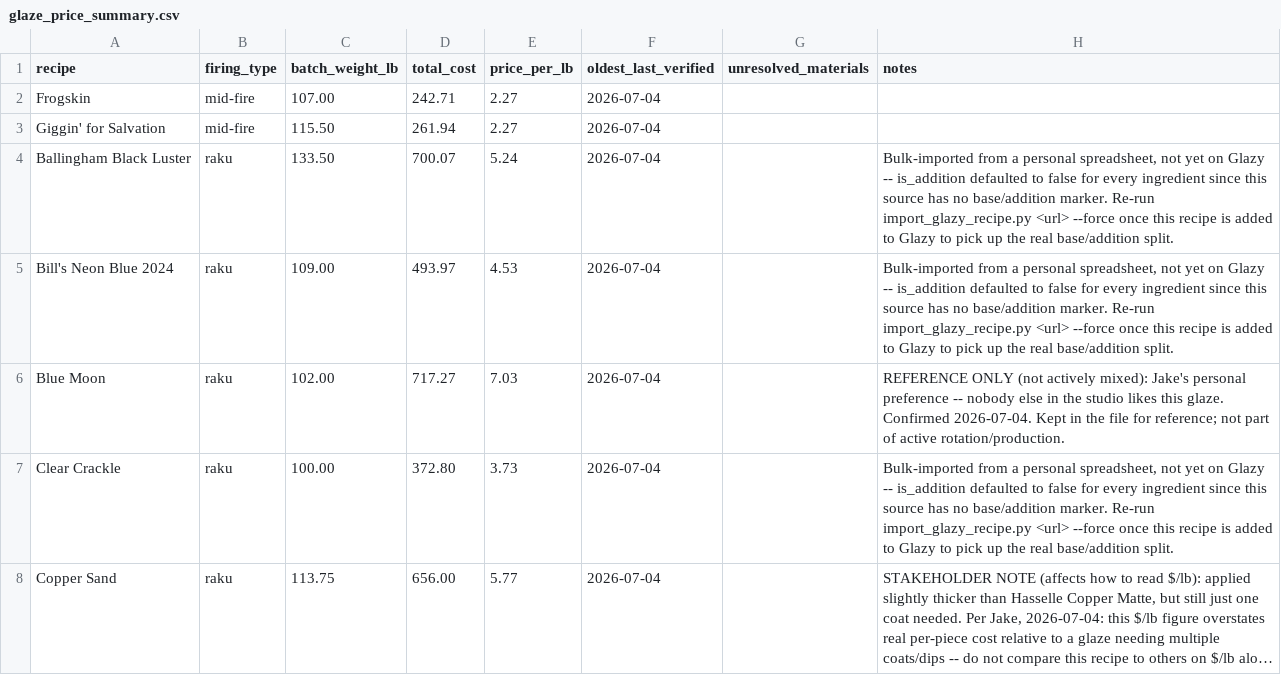
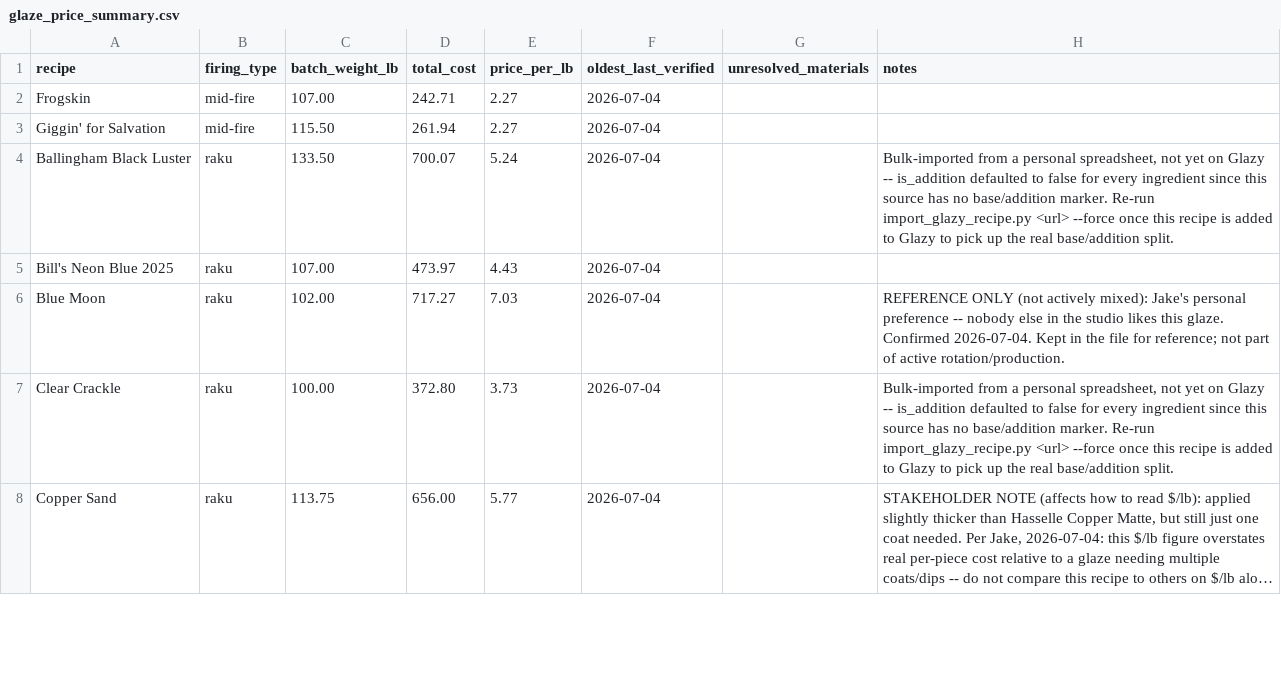
Before and after one commit to jakeYeager/analysis-glazes, a CSV file: reports/glaze_price_summary.csv, drawn as a sheet; only a part is shown; long unchanged cells end in ….

```diff
--- a/reports/glaze_price_summary.csv
+++ b/reports/glaze_price_summary.csv
@@ -4,3 +4,3 @@ Giggin' for Salvation,mid-fire,115.50,261.94,2.27,2026-07-04,,
 Ballingham Black Luster,raku,133.50,700.07,5.24,2026-07-04,,"Bulk-imported from a personal spreadsheet, not yet on Glazy -- is_addition defaulted to false for every ingredient since this source has no base/addition marker. Re-run import_glazy_recipe.py <url> --force once this recipe is added to Glazy to pick up the real base/addition split."
-Bill's Neon Blue 2024,raku,109.00,493.97,4.53,2026-07-04,,"Bulk-imported from a personal spreadsheet, not yet on Glazy -- is_addition defaulted to false for every ingredient since this source has no base/addition marker. Re-run import_glazy_recipe.py <url> --force once this recipe is added to Glazy to pick up the real base/addition split."
+Bill's Neon Blue 2025,raku,107.00,473.97,4.43,2026-07-04,,
 Blue Moon,raku,102.00,717.27,7.03,2026-07-04,,REFERENCE ONLY (not actively mixed): Jake's personal preference -- nobody else in the studio likes this glaze. Confirmed 2026-07-04. Kept in the file for reference; not part of active rotation/production.
```
Also changed, not shown: recipes/compare_recipes.csv, recipes/recipe_metadata.csv, 2 other files.
